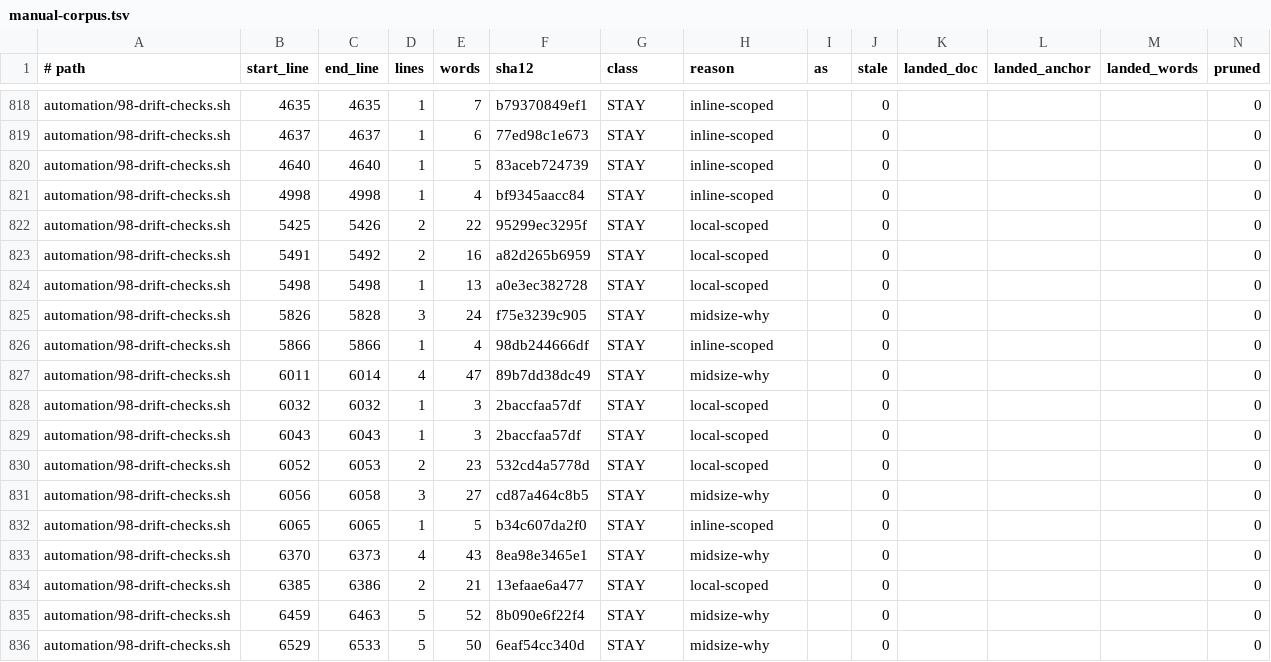
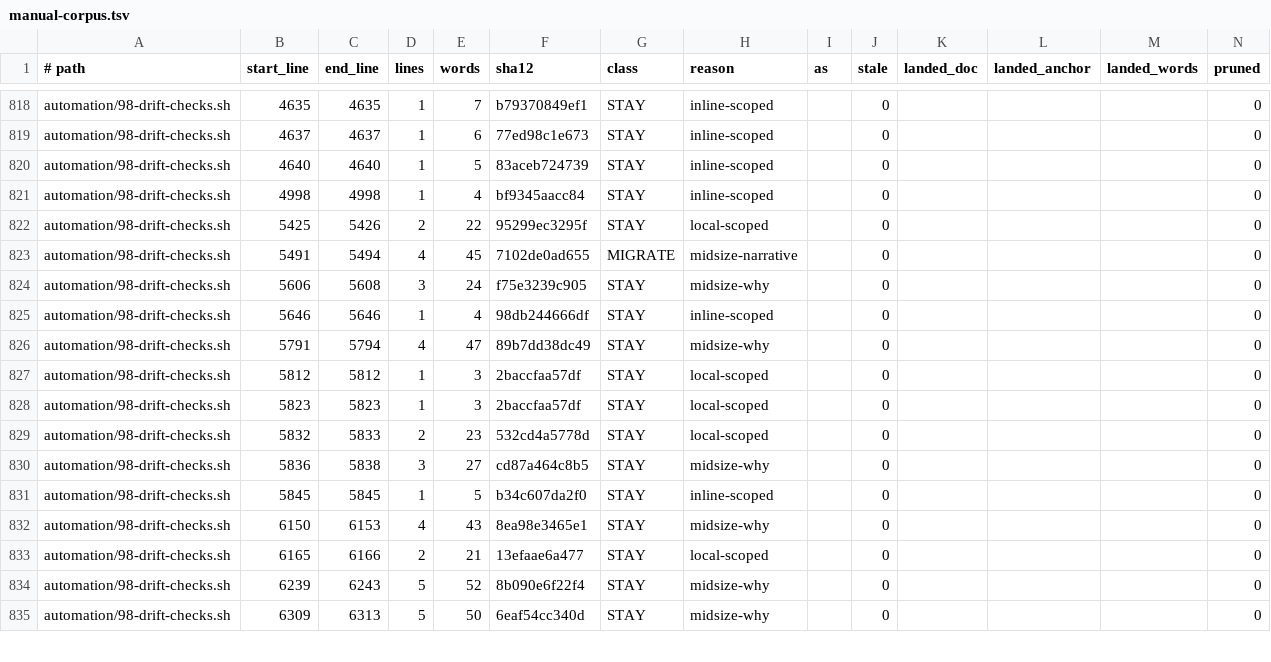
Before and after one commit to mios-dev/MiOS, a TSV file: usr/share/mios/reference/manual-corpus.tsv, drawn as a sheet; only a part is shown, gaps mark what is left out; the diff covers the shown part only.

```diff
--- a/usr/share/mios/reference/manual-corpus.tsv
+++ b/usr/share/mios/reference/manual-corpus.tsv
@@ -822,15 +822,14 @@ automation/98-drift-checks.sh	4998	4998	1	4	bf9345aacc84	STAY	inline-scoped		0
 automation/98-drift-checks.sh	5425	5426	2	22	95299ec3295f	STAY	local-scoped		0				0
-automation/98-drift-checks.sh	5491	5492	2	16	a82d265b6959	STAY	local-scoped		0				0
-automation/98-drift-checks.sh	5498	5498	1	13	a0e3ec382728	STAY	local-scoped		0				0
-automation/98-drift-checks.sh	5826	5828	3	24	f75e3239c905	STAY	midsize-why		0				0
-automation/98-drift-checks.sh	5866	5866	1	4	98db244666df	STAY	inline-scoped		0				0
-automation/98-drift-checks.sh	6011	6014	4	47	89b7dd38dc49	STAY	midsize-why		0				0
-automation/98-drift-checks.sh	6032	6032	1	3	2baccfaa57df	STAY	local-scoped		0				0
-automation/98-drift-checks.sh	6043	6043	1	3	2baccfaa57df	STAY	local-scoped		0				0
-automation/98-drift-checks.sh	6052	6053	2	23	532cd4a5778d	STAY	local-scoped		0				0
-automation/98-drift-checks.sh	6056	6058	3	27	cd87a464c8b5	STAY	midsize-why		0				0
-automation/98-drift-checks.sh	6065	6065	1	5	b34c607da2f0	STAY	inline-scoped		0				0
-automation/98-drift-checks.sh	6370	6373	4	43	8ea98e3465e1	STAY	midsize-why		0				0
-automation/98-drift-checks.sh	6385	6386	2	21	13efaae6a477	STAY	local-scoped		0				0
-automation/98-drift-checks.sh	6459	6463	5	52	8b090e6f22f4	STAY	midsize-why		0				0
-automation/98-drift-checks.sh	6529	6533	5	50	6eaf54cc340d	STAY	midsize-why		0				0
+automation/98-drift-checks.sh	5491	5494	4	45	7102de0ad655	MIGRATE	midsize-narrative		0				0
+automation/98-drift-checks.sh	5606	5608	3	24	f75e3239c905	STAY	midsize-why		0				0
+automation/98-drift-checks.sh	5646	5646	1	4	98db244666df	STAY	inline-scoped		0				0
+automation/98-drift-checks.sh	5791	5794	4	47	89b7dd38dc49	STAY	midsize-why		0				0
+automation/98-drift-checks.sh	5812	5812	1	3	2baccfaa57df	STAY	local-scoped		0				0
+automation/98-drift-checks.sh	5823	5823	1	3	2baccfaa57df	STAY	local-scoped		0				0
+automation/98-drift-checks.sh	5832	5833	2	23	532cd4a5778d	STAY	local-scoped		0				0
+automation/98-drift-checks.sh	5836	5838	3	27	cd87a464c8b5	STAY	midsize-why		0				0
+automation/98-drift-checks.sh	5845	5845	1	5	b34c607da2f0	STAY	inline-scoped		0				0
+automation/98-drift-checks.sh	6150	6153	4	43	8ea98e3465e1	STAY	midsize-why		0				0
+automation/98-drift-checks.sh	6165	6166	2	21	13efaae6a477	STAY	local-scoped		0				0
+automation/98-drift-checks.sh	6239	6243	5	52	8b090e6f22f4	STAY	midsize-why		0				0
+automation/98-drift-checks.sh	6309	6313	5	50	6eaf54cc340d	STAY	midsize-why		0				0
```
Also changed, not shown: 12 added rows, 1 removed row and 28 edited cells elsewhere in this file, 4 other files.
